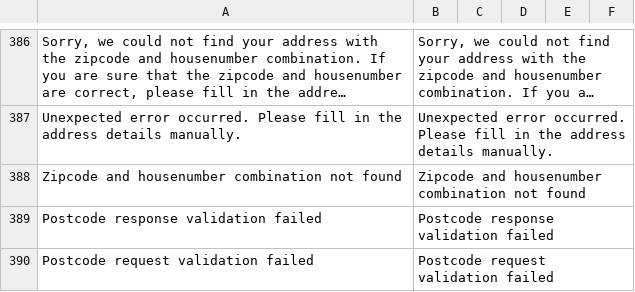
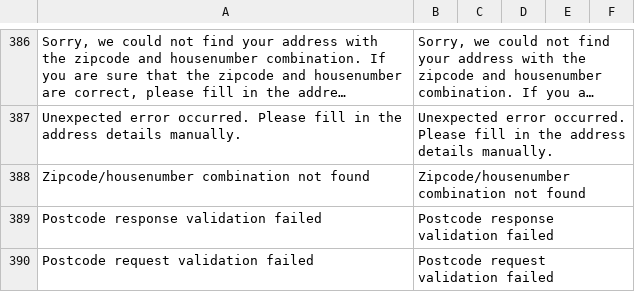
Before and after one commit to postnl/postnl-magento2, a CSV file: i18n/en_US.csv, drawn as a sheet; only a part is shown, gaps mark what is left out; long unchanged cells end in …; the diff names each change by its address in the sheet, - before the commit and + after, or states it on an @@ line.

```diff
--- a/i18n/en_US.csv
+++ b/i18n/en_US.csv
-A388: Zipcode and housenumber combination not found
+A388: Zipcode/housenumber combination not found
-B388: Zipcode and housenumber combination not found
+B388: Zipcode/housenumber combination not found
```
Also changed, not shown: i18n/nl_NL.csv, 1 other file.
